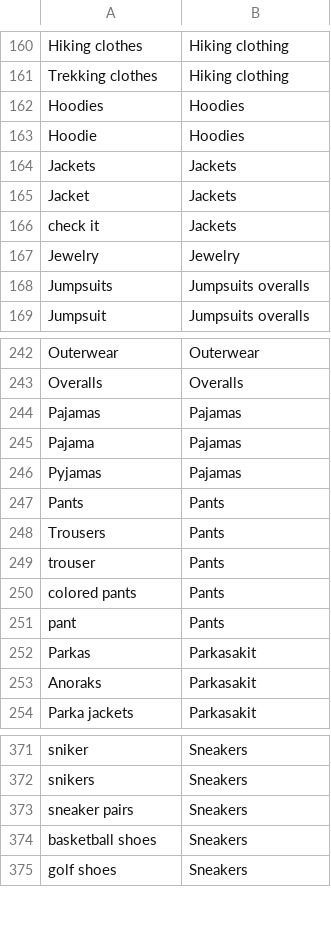
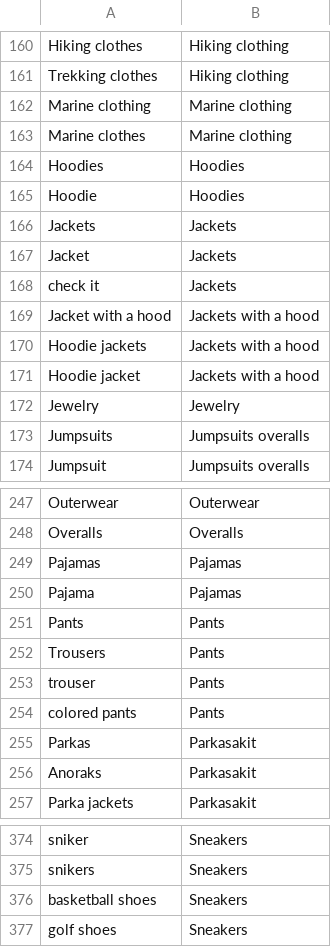
Before and after one commit to speechly/speechly, a CSV file: demos/fashion-ecommerce/config/category.csv, drawn as a sheet; only a part is shown, gaps mark what is left out.

Commit message:
fashion updates

```diff
--- a/demos/fashion-ecommerce/config/category.csv
+++ b/demos/fashion-ecommerce/config/category.csv
@@ -161,2 +161,4 @@ Hiking clothes,Hiking clothing
 Trekking clothes,Hiking clothing
+Marine clothing,Marine clothing
+Marine clothes,Marine clothing
 Hoodies,Hoodies
@@ -166,2 +168,5 @@ Jacket,Jackets
 check it,Jackets
+Jacket with a hood,Jackets with a hood
+Hoodie jackets,Jackets with a hood
+Hoodie jacket,Jackets with a hood
 Jewelry,Jewelry
@@ -245,3 +250,2 @@ Pajamas,Pajamas
 Pajama,Pajamas
-Pyjamas,Pajamas
 Pants,Pants
@@ -250,3 +254,2 @@ trouser,Pants
 colored pants,Pants
-pant,Pants
 Parkas,Parkasakit
@@ -372,3 +375,2 @@ sniker,Sneakers
 snikers,Sneakers
-sneaker pairs,Sneakers
 basketball shoes,Sneakers
```
